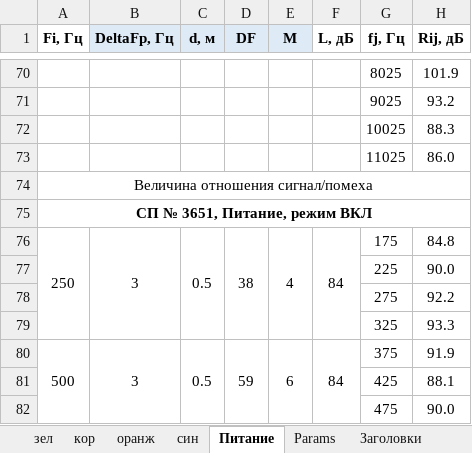
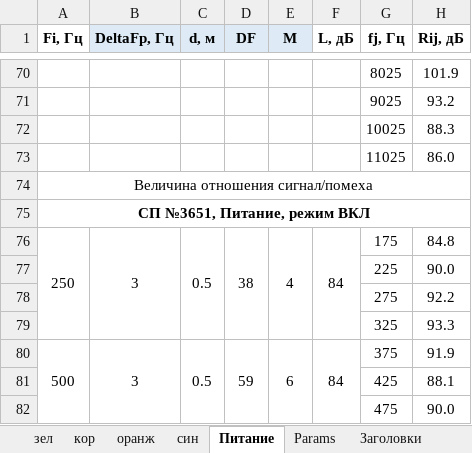
Before and after one commit to vster/Excel, an Excel workbook: develop/aep/calc/вкл_таб_3648-3668 develop.xlsm, sheet Питание, drawn as a sheet; only a part is shown, gaps mark what is left out; values as stored, in another font and other column widths than the file's, no borders; the diff names each change by its address in the sheet, - before the commit and + after, or states it on an @@ line.

```diff
--- a/develop/aep/calc/вкл_таб_3648-3668 develop.xlsm (sheet Питание)
+++ b/develop/aep/calc/вкл_таб_3648-3668 develop.xlsm (sheet Питание)
-A75 (Fi, Гц): СП № 3651, Питание, режим ВКЛ
+A75 (Fi, Гц): СП №3651, Питание, режим ВКЛ
```
Also changed, not shown: sheet Заголовки, sheet оранж, sheet син, 1 other file.
